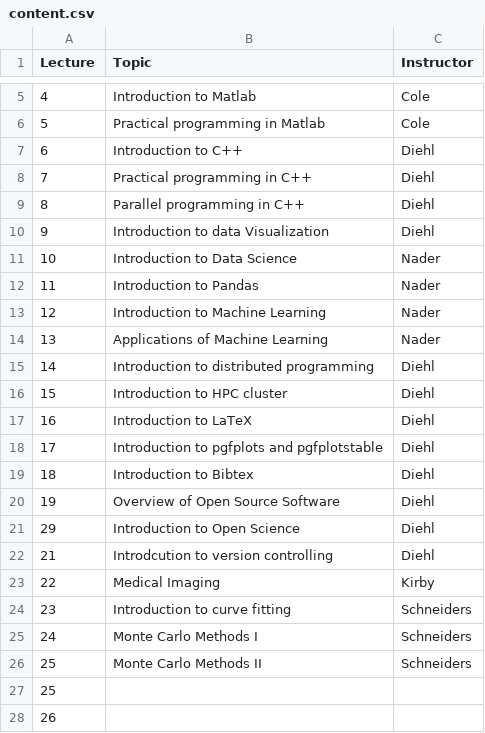
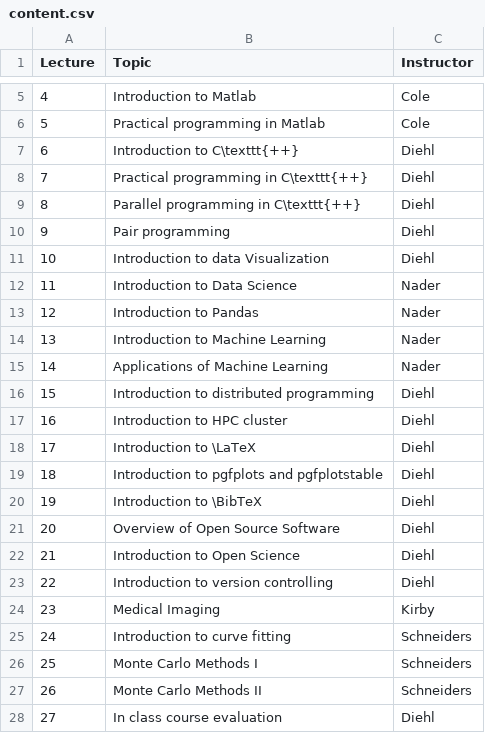
Before and after one commit to diehlpkteaching/MEDP-7098, a CSV file: timetable/content.csv, drawn as a sheet; only a part is shown, gaps mark what is left out.

```diff
--- a/timetable/content.csv
+++ b/timetable/content.csv
@@ -6,23 +6,23 @@ Lecture,Topic, Instructor
 5,Practical programming in Matlab, Cole
-6,Introduction to C++, Diehl
-7,Practical programming in C++, Diehl,
-8,Parallel programming in C++, Diehl
-9,Introduction to data Visualization, Diehl
-10,Introduction to Data Science, Nader
-11,Introduction to Pandas, Nader
-12,Introduction to Machine Learning, Nader
-13,Applications of Machine Learning, Nader
-14,Introduction to distributed programming, Diehl
-15,Introduction to HPC cluster, Diehl
-16,Introduction to LaTeX, Diehl
-17,Introduction to pgfplots and pgfplotstable, Diehl
-18,Introduction to Bibtex, Diehl
-19,Overview of Open Source Software, Diehl
-29,Introduction to Open Science, Diehl
-21,Introdcution to version controlling, Diehl
-22,Medical Imaging, Kirby
-23,Introduction to curve fitting, Schneiders
-24,Monte Carlo Methods I, Schneiders
-25,Monte Carlo Methods II, Schneiders
-25,
-26,
+6,Introduction to C\texttt{++}, Diehl
+7,Practical programming in C\texttt{++}, Diehl
+8,Parallel programming in C\texttt{++}, Diehl
+9,Pair programming, Diehl
+10,Introduction to data Visualization, Diehl
+11,Introduction to Data Science, Nader
+12,Introduction to Pandas, Nader
+13,Introduction to Machine Learning, Nader
+14,Applications of Machine Learning, Nader
+15,Introduction to distributed programming, Diehl
+16,Introduction to HPC cluster, Diehl
+17,Introduction to \LaTeX, Diehl
+18,Introduction to pgfplots and pgfplotstable, Diehl
+19,Introduction to \BibTeX, Diehl
+20,Overview of Open Source Software, Diehl
+21,Introduction to Open Science, Diehl
+22,Introduction to version controlling, Diehl
+23,Medical Imaging, Kirby
+24,Introduction to curve fitting, Schneiders
+25,Monte Carlo Methods I, Schneiders
+26,Monte Carlo Methods II, Schneiders
+27,In class course evaluation, Diehl
```
Also changed, not shown: 1 other file.
